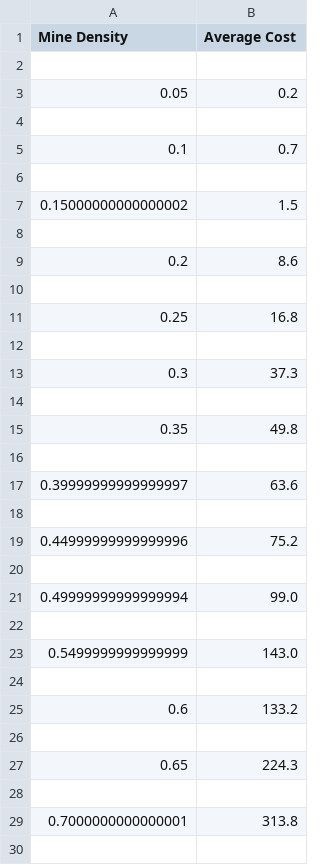
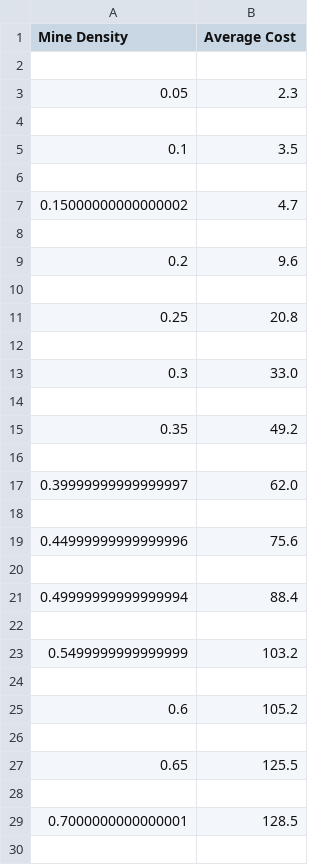
Before and after one commit to nikunjjhaveri123/MineSweeper, a CSV file: projProb/basicAgentRiskPerformance.csv, drawn as a sheet; only a part is shown; the diff covers the shown part only.

```diff
--- a/projProb/basicAgentRiskPerformance.csv
+++ b/projProb/basicAgentRiskPerformance.csv
@@ -2,29 +2,29 @@ Mine Density,Average Cost
 
-0.05,0.2
+0.05,2.3
 
-0.1,0.7
+0.1,3.5
 
-0.15000000000000002,1.5
+0.15000000000000002,4.7
 
-0.2,8.6
+0.2,9.6
 
-0.25,16.8
+0.25,20.8
 
-0.3,37.3
+0.3,33.0
 
-0.35,49.8
+0.35,49.2
 
-0.39999999999999997,63.6
+0.39999999999999997,62.0
 
-0.44999999999999996,75.2
+0.44999999999999996,75.6
 
-0.49999999999999994,99.0
+0.49999999999999994,88.4
 
-0.5499999999999999,143.0
+0.5499999999999999,103.2
 
-0.6,133.2
+0.6,105.2
 
-0.65,224.3
+0.65,125.5
 
-0.7000000000000001,313.8
+0.7000000000000001,128.5
 
```
Also changed, not shown: 4 edited cells elsewhere in this file, projProb/basicAgentPerformance.csv, 3 other files.
